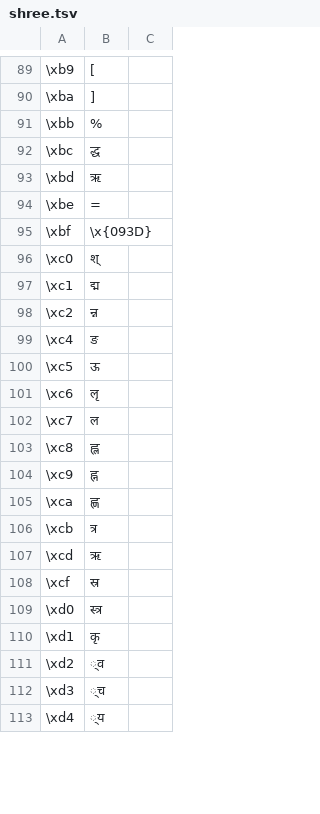
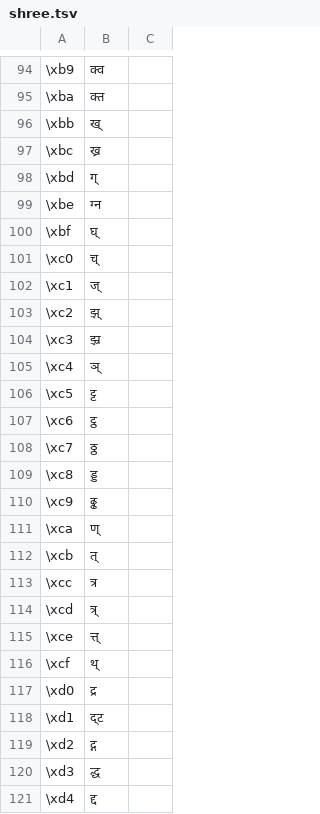
Before and after one commit to assistech-iitdelhi/InDesignFontConverters, a TSV file: FontConverters/shree.tsv, drawn as a sheet; only a part is shown, gaps mark what is left out; the diff covers the shown part only.

```diff
--- a/FontConverters/shree.tsv
+++ b/FontConverters/shree.tsv
@@ -91,25 +94,28 @@
-\xb9	[
-\xba	]
-\xbb	%
-\xbc	द्ध
-\xbd	ऋ
-\xbe	=
-\xbf	\x{093D}
-\xc0	श्
-\xc1	द्म
-\xc2	न्न
-\xc4	ङ
-\xc5	ऊ
-\xc6	लृ
-\xc7	ल
-\xc8	ह्ल
-\xc9	ह्न
-\xca	ह्ण
-\xcb	त्र
-\xcd	ऋ
-\xcf	स्र
-\xd0	स्त्र
-\xd1	कृ
-\xd2	्व
-\xd3	्च
-\xd4	्य
+\xb9	क्व
+\xba	क्त
+\xbb	ख्
+\xbc	ख्र
+\xbd	ग्
+\xbe	ग्न
+\xbf	घ्
+\xc0	च्
+\xc1	ज्
+\xc2	झ्
+\xc3	झ्र
+\xc4	ञ्
+\xc5	ट्ट
+\xc6	ट्ठ
+\xc7	ठ्ठ
+\xc8	ड्ड
+\xc9	ढ्ढ
+\xca	ण्
+\xcb	त्
+\xcc	त्र
+\xcd	त्र्
+\xce	त्त्
+\xcf	थ्
+\xd0	द्र
+\xd1	द्ट
+\xd2	द्ग
+\xd3	द्ध
+\xd4	द्द
```
Also changed, not shown: 20 added rows, 15 removed rows and 54 edited cells elsewhere in this file, FontConverters/reorder.tsv, 1 other file.
